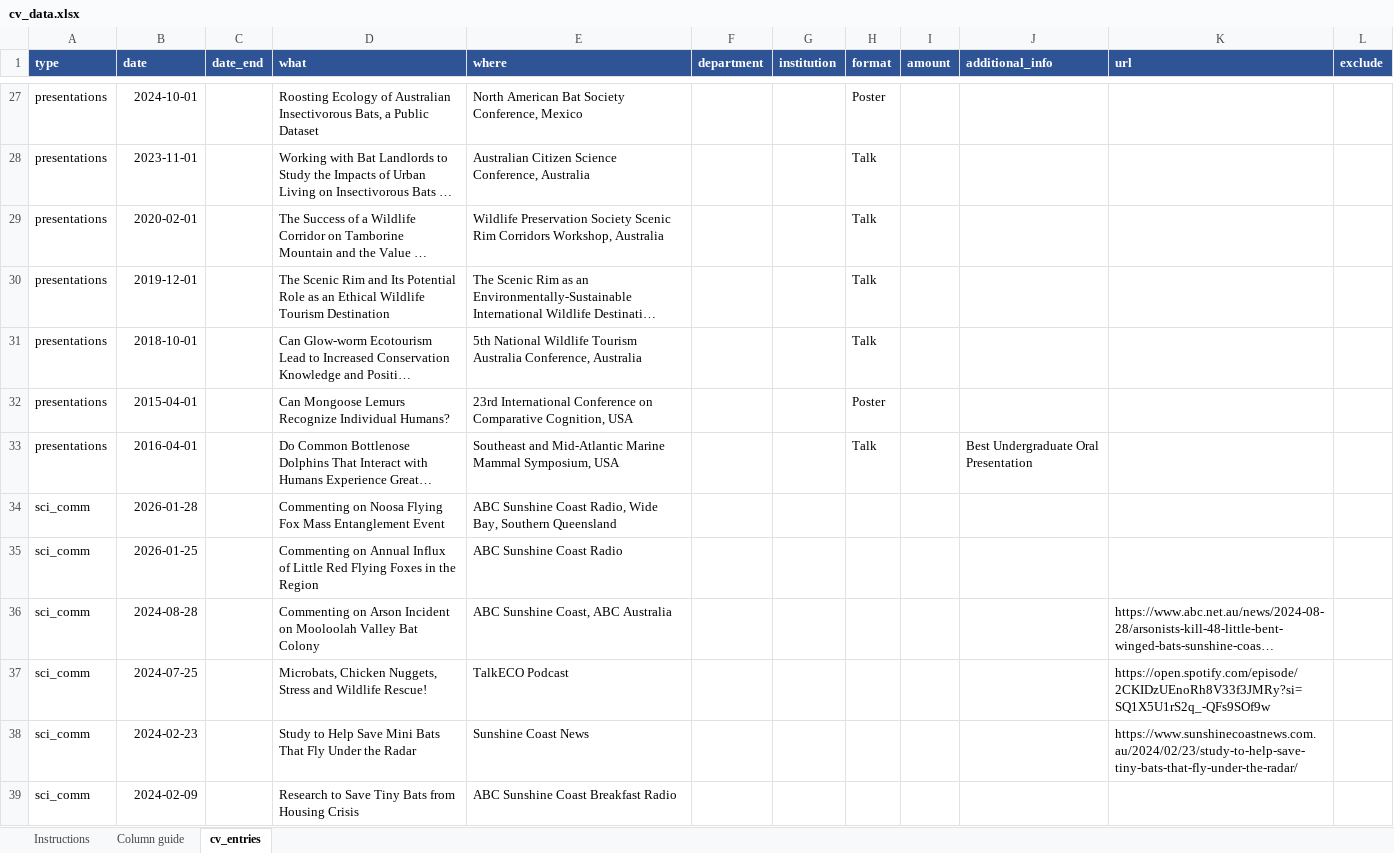
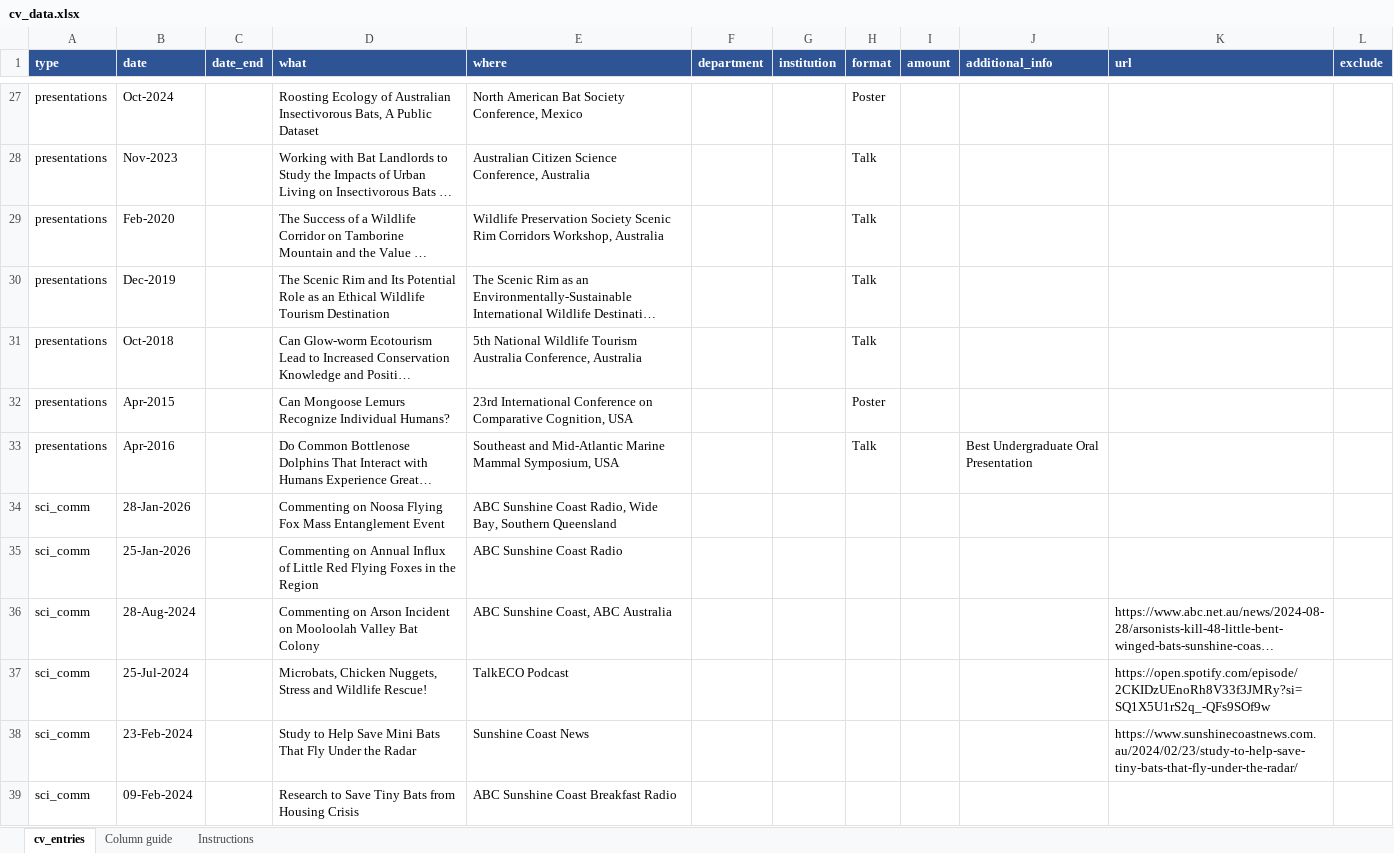
Before and after one commit to RobinERowland/robinerowland.github.io, an Excel workbook: cv/cv_data.xlsx, sheet cv_entries, drawn as a sheet; only a part is shown, gaps mark what is left out; long unchanged cells end in …; values as stored, in another font and other column widths than the file's, no borders; the diff covers the shown part only; the diff names each change by its address in the sheet, - before the commit and + after, or states it on an @@ line.

```diff
--- a/cv/cv_data.xlsx (sheet cv_entries)
+++ b/cv/cv_data.xlsx (sheet cv_entries)
@@ sheet tab order changed: cv_entries | Column guide | Instructions @@
-B27 (date): 2024-10-01
+B27 (date): Oct-2024
-D27 (what): …Insectivorous Bats, a Public Dataset
+D27 (what): …Insectivorous Bats, A Public Dataset
-B28 (date): 2023-11-01
+B28 (date): Nov-2023
-B29 (date): 2020-02-01
+B29 (date): Feb-2020
-B30 (date): 2019-12-01
+B30 (date): Dec-2019
-B31 (date): 2018-10-01
+B31 (date): Oct-2018
-B32 (date): 2015-04-01
+B32 (date): Apr-2015
-B33 (date): 2016-04-01
+B33 (date): Apr-2016
-B34 (date): 2026-01-28
+B34 (date): 28-Jan-2026
-B35 (date): 2026-01-25
+B35 (date): 25-Jan-2026
-B36 (date): 2024-08-28
+B36 (date): 28-Aug-2024
-B37 (date): 2024-07-25
+B37 (date): 25-Jul-2024
-B38 (date): 2024-02-23
+B38 (date): 23-Feb-2024
-B39 (date): 2024-02-09
+B39 (date): 09-Feb-2024
```
Also changed, not shown: 47 edited cells elsewhere in this sheet, 7 other files.
